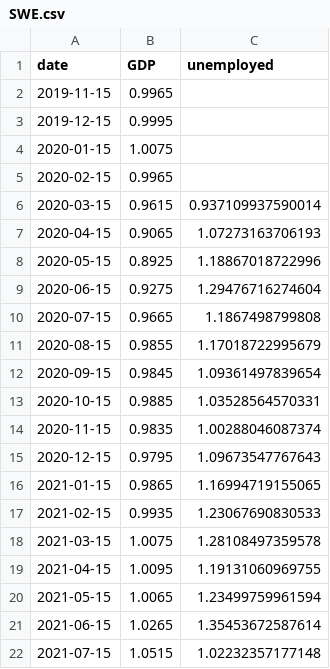
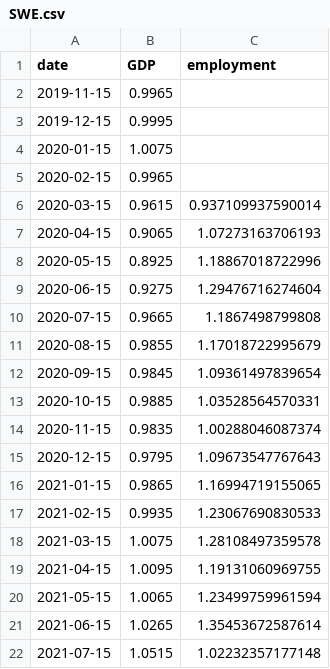
Before and after one commit to twallema/pyIEEM, a CSV file: data/interim/eco/calibration_data/SWE.csv, drawn as a sheet.

```diff
--- a/data/interim/eco/calibration_data/SWE.csv
+++ b/data/interim/eco/calibration_data/SWE.csv
@@ -1,2 +1,2 @@
-date,GDP,unemployed
+date,GDP,employment
 2019-11-15,0.9965,
```
Also changed, not shown: data/interim/eco/calibration_data/BE.csv.
